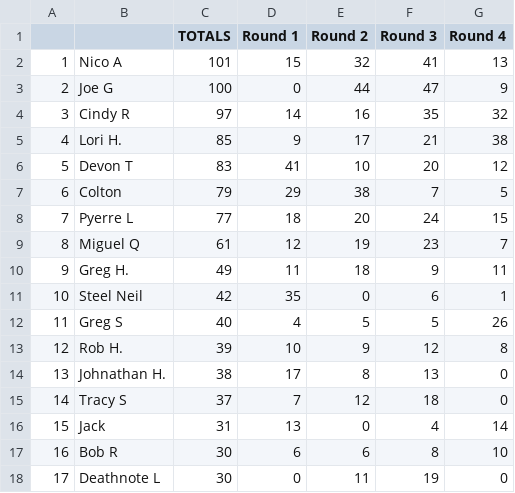
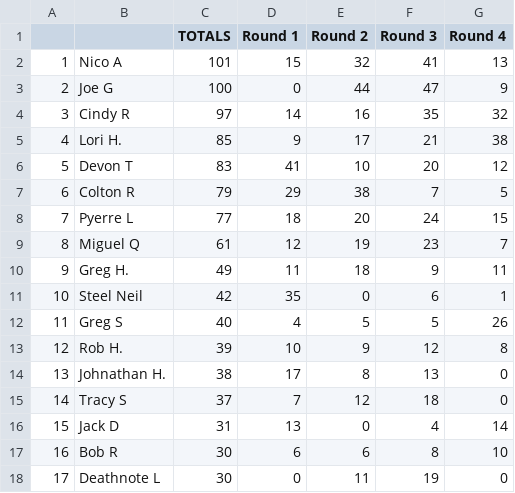
Before and after one commit to jff97/offsuitPokerLeagueLeaderboard, a CSV file: src/poker_scraper/data_service/legacy_data/alibi.csv, drawn as a sheet; only a part is shown.

```diff
--- a/src/poker_scraper/data_service/legacy_data/alibi.csv
+++ b/src/poker_scraper/data_service/legacy_data/alibi.csv
@@ -6,3 +6,3 @@
 5,Devon T,83,41,10,20,12
-6,Colton,79,29,38,7,5
+6,Colton R,79,29,38,7,5
 7,Pyerre L,77,18,20,24,15
@@ -15,3 +15,3 @@
 14,Tracy S,37,7,12,18,0
-15,Jack,31,13,0,4,14
+15,Jack D,31,13,0,4,14
 16,Bob R,30,6,6,8,10
```
Also changed, not shown: src/poker_scraper/data_service/legacy_data/tinys.csv, 2 other files.
